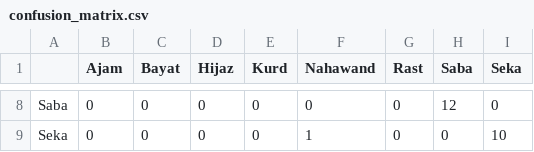
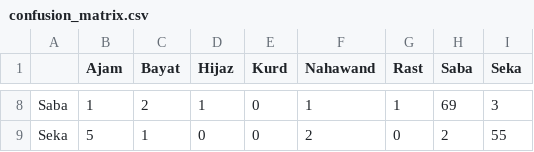
Before and after one commit to faisalomari/Classifying_Maqams, a CSV file: src/confusion_matrix.csv, drawn as a sheet; only a part is shown, gaps mark what is left out; the diff covers the shown part only; the diff names each change by its address in the sheet, - before the commit and + after, or states it on an @@ line.

```diff
--- a/src/confusion_matrix.csv
+++ b/src/confusion_matrix.csv
-B8 (Ajam): 0
+B8 (Ajam): 1
-C8 (Bayat): 0
+C8 (Bayat): 2
-D8 (Hijaz): 0
+D8 (Hijaz): 1
-F8 (Nahawand): 0
+F8 (Nahawand): 1
-G8 (Rast): 0
+G8 (Rast): 1
-H8 (Saba): 12
+H8 (Saba): 69
-I8 (Seka): 0
+I8 (Seka): 3
-B9 (Ajam): 0
+B9 (Ajam): 5
-C9 (Bayat): 0
+C9 (Bayat): 1
-F9 (Nahawand): 1
+F9 (Nahawand): 2
-H9 (Saba): 0
+H9 (Saba): 2
-I9 (Seka): 10
+I9 (Seka): 55
```
Also changed, not shown: 30 edited cells elsewhere in this file, 49 other files.
